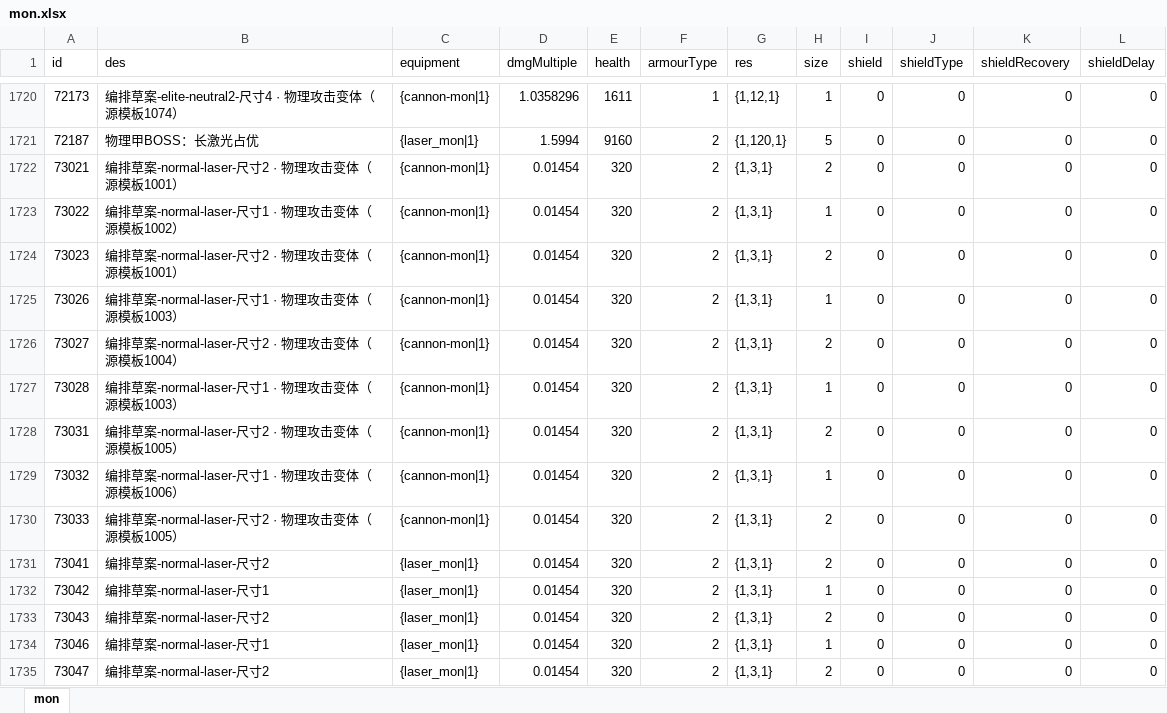
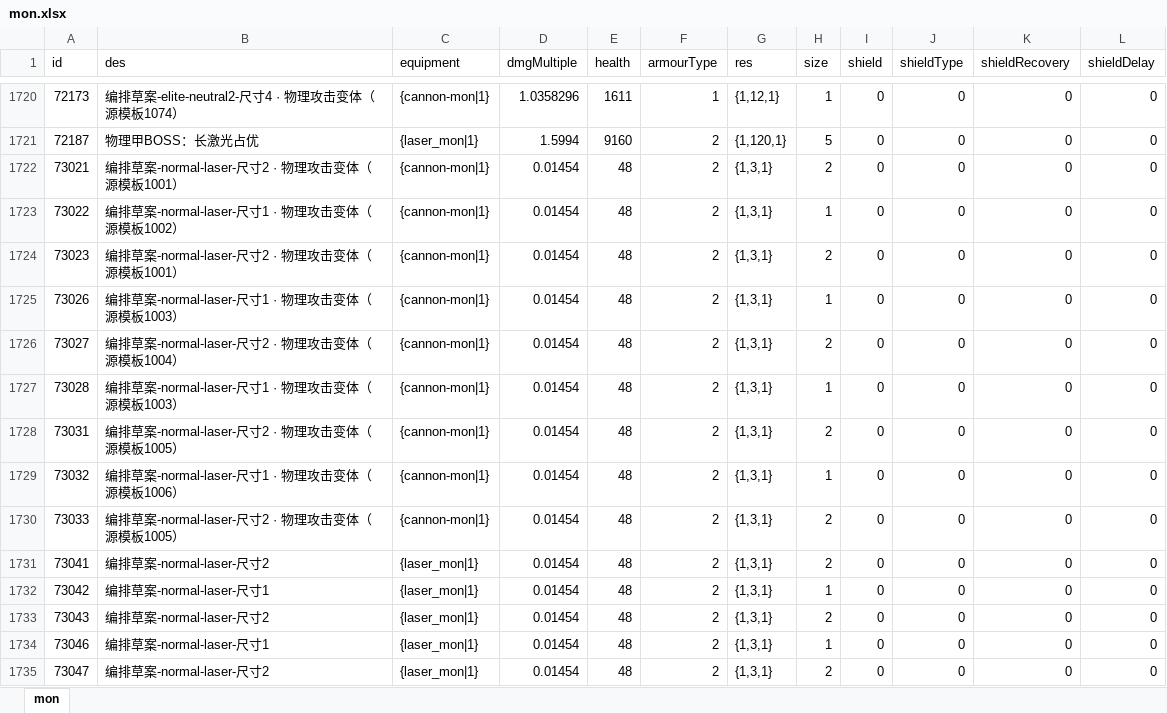
Before and after one commit to rlmclmc2-boop/space_idle, an Excel workbook: space-battleship/config_excel/mon.xlsx, sheet mon, drawn as a sheet; only a part is shown, gaps mark what is left out; values as stored, in another font and other column widths than the file's, no borders; the diff covers the shown part only; the diff names each change by its address in the sheet, - before the commit and + after, or states it on an @@ line.

Commit message:
V28 shorter33/34 ordinary battles and34 attack102, optional earnedfarm32 QA strategy

```diff
--- a/space-battleship/config_excel/mon.xlsx (sheet mon)
+++ b/space-battleship/config_excel/mon.xlsx (sheet mon)
-E1722:E1735 (health): 320
+E1722:E1735 (health): 48
```
Also changed, not shown: 107 edited cells elsewhere in this sheet, space-battleship/config_excel/level.xlsx, space-battleship/config_excel/monGroup.xlsx, 6 other files.
